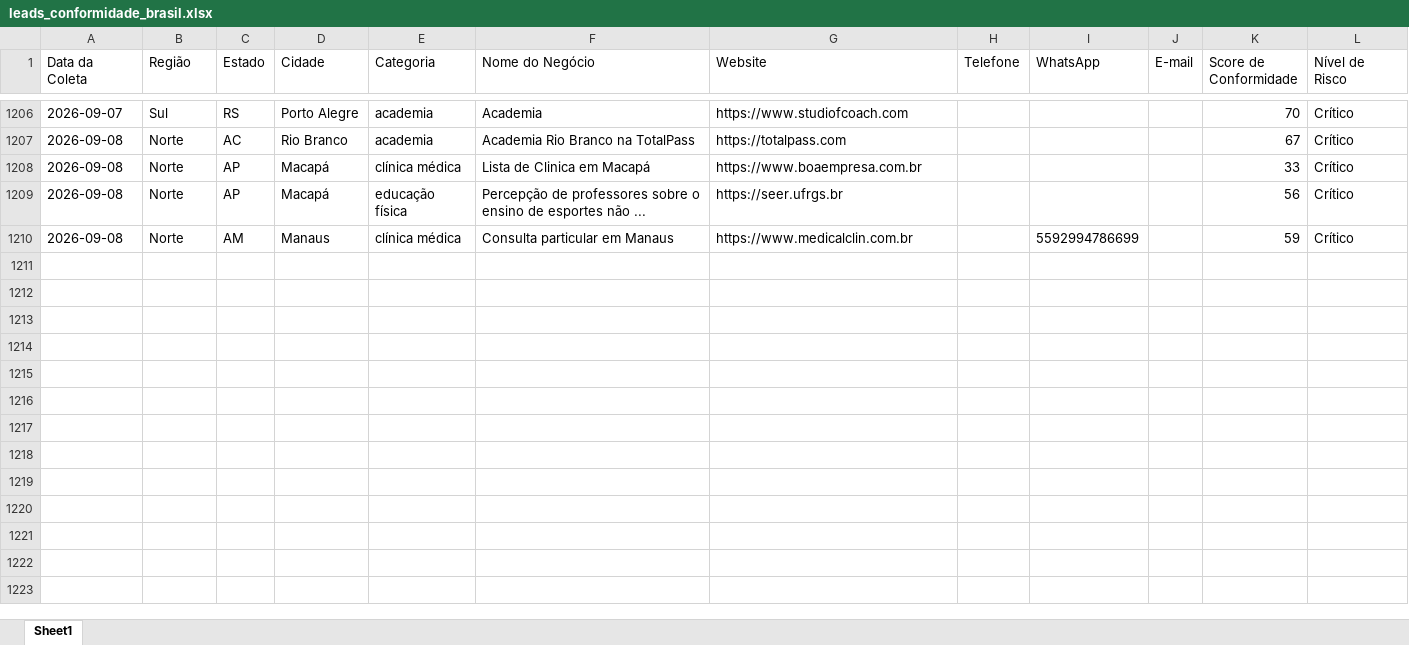
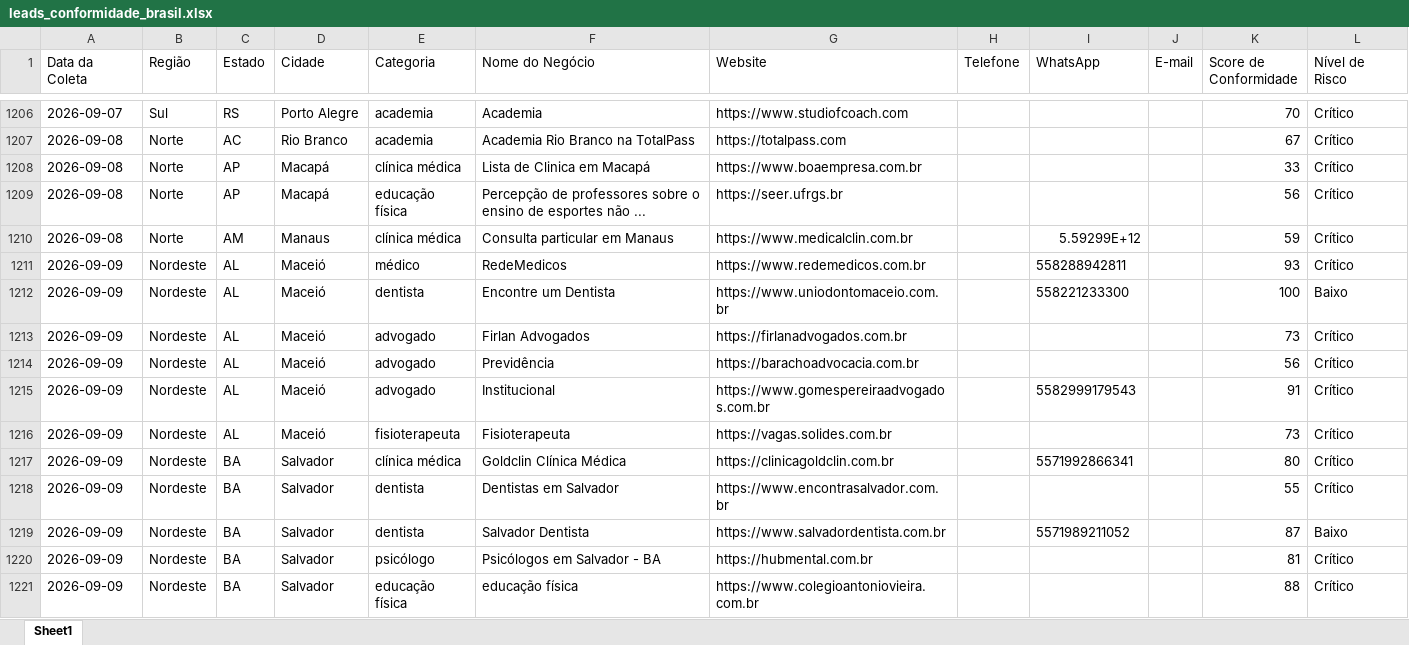
Before and after one commit to leandroeriksonoliveira/veltrodigital, an Excel workbook: leads_automation/data/leads_conformidade_brasil.xlsx, sheet Sheet1, drawn as a sheet; only a part is shown, gaps mark what is left out; values as stored, in another font and other column widths than the file's, no borders; the diff names each change by its address in the sheet, - before the commit and + after, or states it on an @@ line.

```diff
--- a/leads_automation/data/leads_conformidade_brasil.xlsx (sheet Sheet1)
+++ b/leads_automation/data/leads_conformidade_brasil.xlsx (sheet Sheet1)
-I1210 (WhatsApp): 5592994786699
+I1210 (WhatsApp): 5.59299E+12
+row 1211: 2026-09-09 | Nordeste | AL | Maceió | médico | RedeMedicos | https://www.redemedicos.com.br |  | 558288942811 |  | 93 | Crítico
+row 1212: 2026-09-09 | Nordeste | AL | Maceió | dentista | Encontre um Dentista | https://www.uniodontomaceio.com.br |  | 558221233300 |  | 100 | Baixo
+row 1213: 2026-09-09 | Nordeste | AL | Maceió | advogado | Firlan Advogados | https://firlanadvogados.com.br |  |  |  | 73 | Crítico
+row 1214: 2026-09-09 | Nordeste | AL | Maceió | advogado | Previdência | https://barachoadvocacia.com.br |  |  |  | 56 | Crítico
+row 1215: 2026-09-09 | Nordeste | AL | Maceió | advogado | Institucional | https://www.gomespereiraadvogados.com.br |  | 5582999179543 |  | 91 | Crítico
+row 1216: 2026-09-09 | Nordeste | AL | Maceió | fisioterapeuta | Fisioterapeuta | https://vagas.solides.com.br |  |  |  | 73 | Crítico
+row 1217: 2026-09-09 | Nordeste | BA | Salvador | clínica médica | Goldclin Clínica Médica | https://clinicagoldclin.com.br |  | 5571992866341 |  | 80 | Crítico
+row 1218: 2026-09-09 | Nordeste | BA | Salvador | dentista | Dentistas em Salvador | https://www.encontrasalvador.com.br |  |  |  | 55 | Crítico
+row 1219: 2026-09-09 | Nordeste | BA | Salvador | dentista | Salvador Dentista | https://www.salvadordentista.com.br |  | 5571989211052 |  | 87 | Baixo
+row 1220: 2026-09-09 | Nordeste | BA | Salvador | psicólogo | Psicólogos em Salvador - BA | https://hubmental.com.br |  |  |  | 81 | Crítico
+row 1221: 2026-09-09 | Nordeste | BA | Salvador | educação física | educação física | https://www.colegioantoniovieira.com.br |  |  |  | 88 | Crítico
```
Also changed, not shown: 1 other file.
